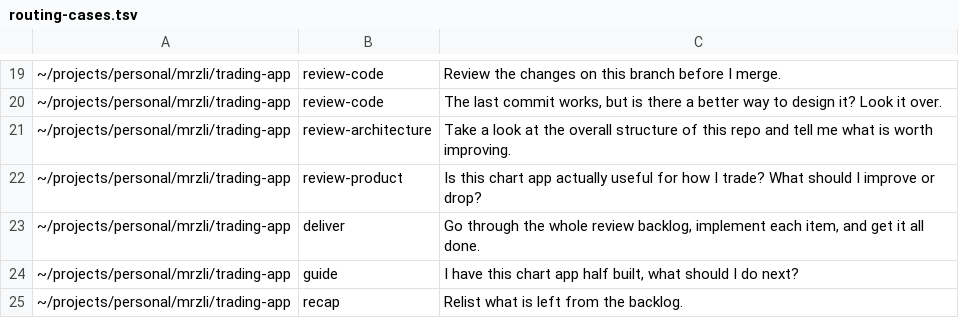
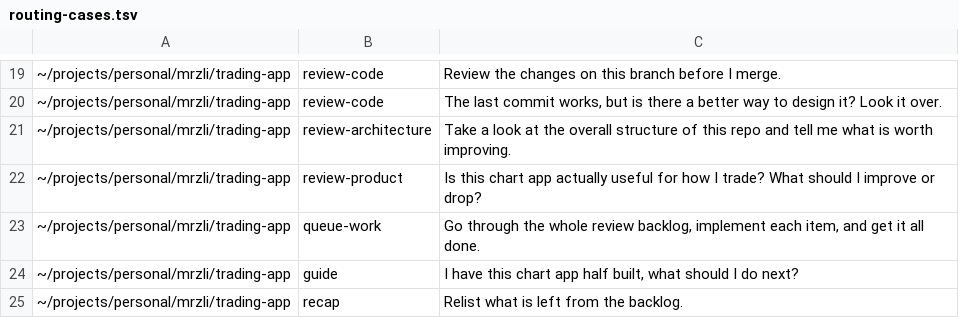
Before and after one commit to mrzli/skills, a TSV file: .scratch/skills/routing-cases.tsv, drawn as a sheet; only a part is shown, gaps mark what is left out.

```diff
--- a/.scratch/skills/routing-cases.tsv
+++ b/.scratch/skills/routing-cases.tsv
@@ -22,3 +22,3 @@
 ~/projects/personal/mrzli/trading-app	review-product	Is this chart app actually useful for how I trade? What should I improve or drop?
-~/projects/personal/mrzli/trading-app	deliver	Go through the whole review backlog, implement each item, and get it all done.
+~/projects/personal/mrzli/trading-app	queue-work	Go through the whole review backlog, implement each item, and get it all done.
 ~/projects/personal/mrzli/trading-app	guide	I have this chart app half built, what should I do next?
```
Also changed, not shown: 4 other files.
